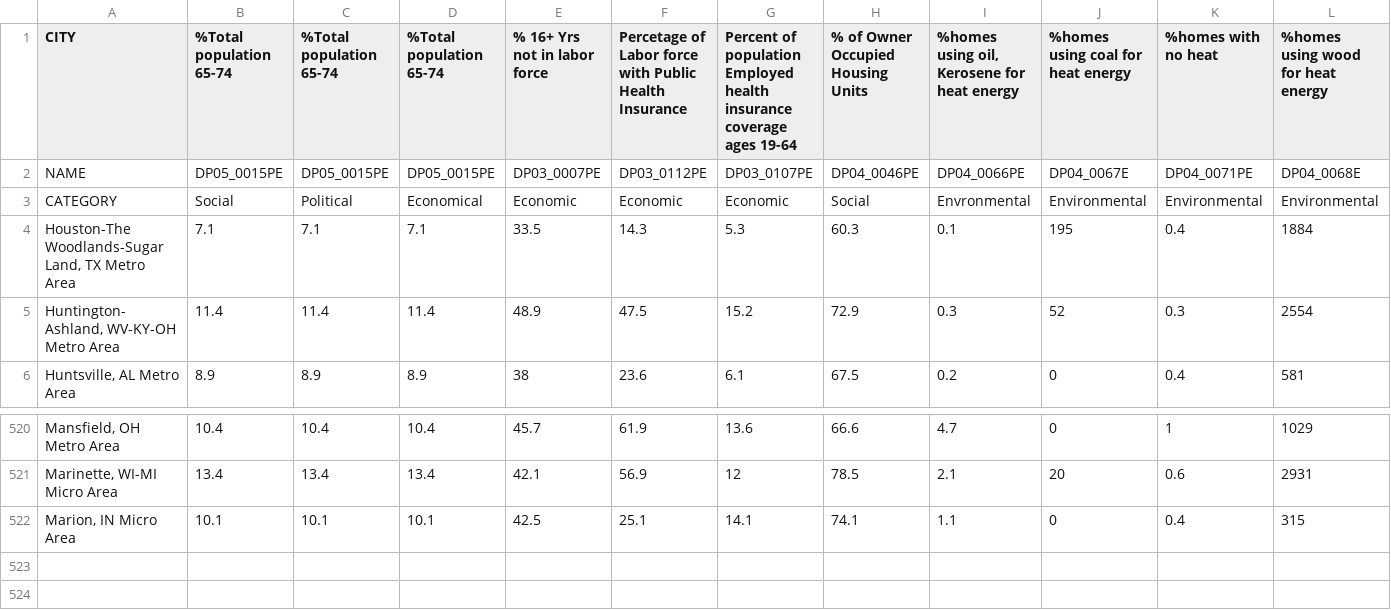
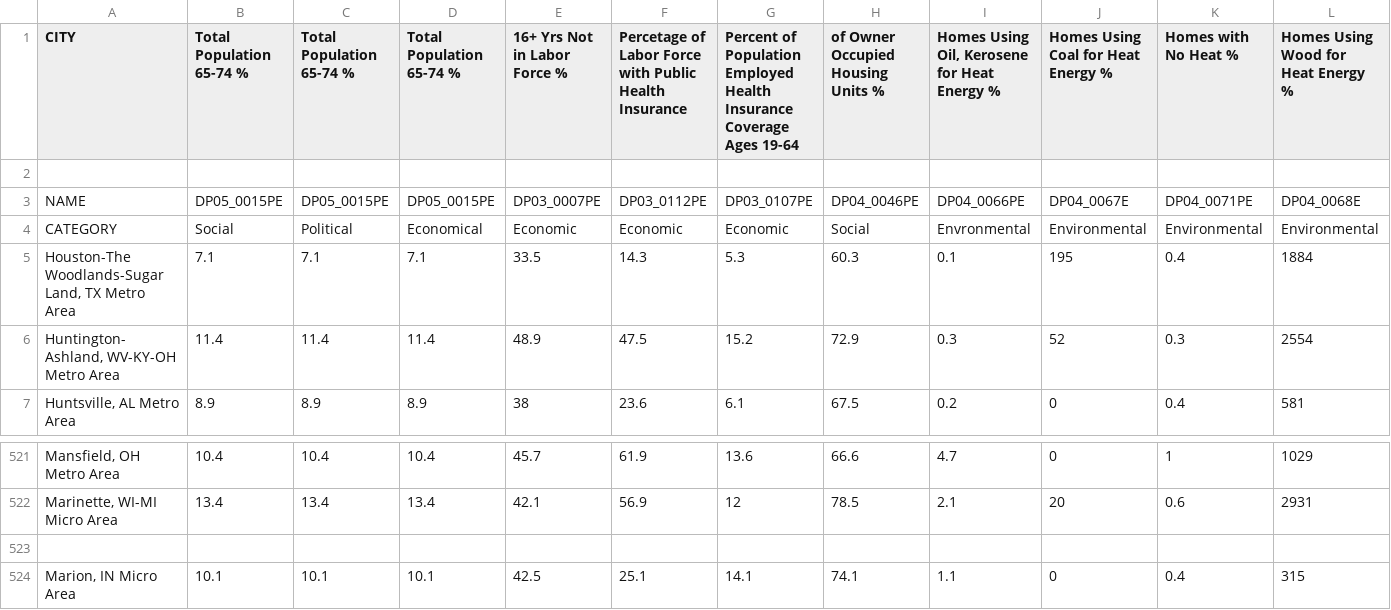
Before and after one commit to yodieland/csv-data-host, a CSV file: metrics table - 2018.csv, drawn as a sheet; only a part is shown, gaps mark what is left out; rows hold the shown columns only; the diff covers the shown part only; the diff names each change by its address in the sheet, - before the commit and + after, or states it on an @@ line.

Commit message:
Update metrics table - 2018.csv

```diff
--- a/metrics table - 2018.csv
+++ b/metrics table - 2018.csv
-B1: %Total population 65-74
+B1: Total Population 65-74 %
-C1: %Total population 65-74
+C1: Total Population 65-74 %
-D1: %Total population 65-74
+D1: Total Population 65-74 %
-E1: % 16+ Yrs not in labor force
+E1: 16+ Yrs Not in Labor Force %
-F1: …of Labor force with Public…
+F1: …of Labor Force with Public…
-G1: Percent of population Employed health insurance coverage ages 19-64
+G1: Percent of Population Employed Health Insurance Coverage Ages 19-64
-H1: % of Owner Occupied Housing Units
+H1: of Owner Occupied Housing Units %
-I1: %homes using oil, Kerosene for heat energy
+I1: Homes Using Oil, Kerosene for Heat Energy %
-J1: %homes using coal for heat energy
+J1: Homes Using Coal for Heat Energy %
-K1: %homes with no heat
+K1: Homes with No Heat %
-L1: %homes using wood for heat energy
+L1: Homes Using Wood for Heat Energy %
+row 2: (empty)
+row 523: (empty)
```
Also changed, not shown: 8 edited cells elsewhere in this file.
